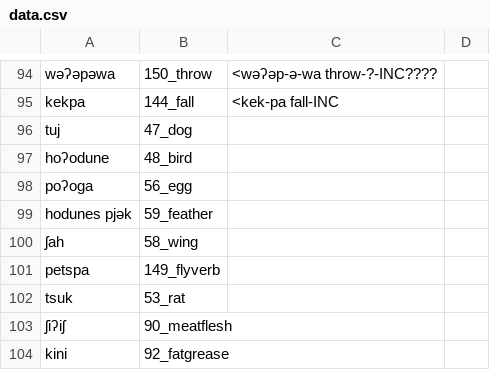
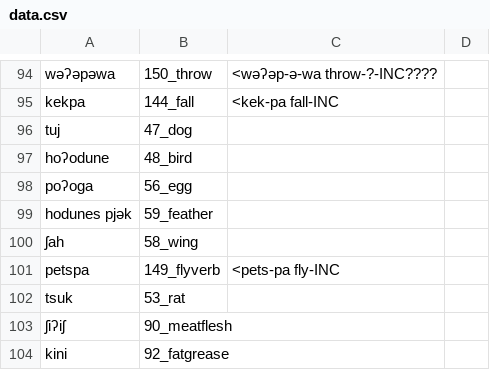
Before and after one commit to lexibank/mixezoqueanvoices, a CSV file: raw/data/Jitotol/data.csv, drawn as a sheet; only a part is shown, gaps mark what is left out.

Commit message:
Update data.csv

```diff
--- a/raw/data/Jitotol/data.csv
+++ b/raw/data/Jitotol/data.csv
@@ -100,3 +100,3 @@ hodunes pjək,59_feather,
 ʃah,58_wing,
-petspa,149_flyverb,
+petspa,149_flyverb,<pets-pa fly-INC
 tsuk,53_rat,
```
